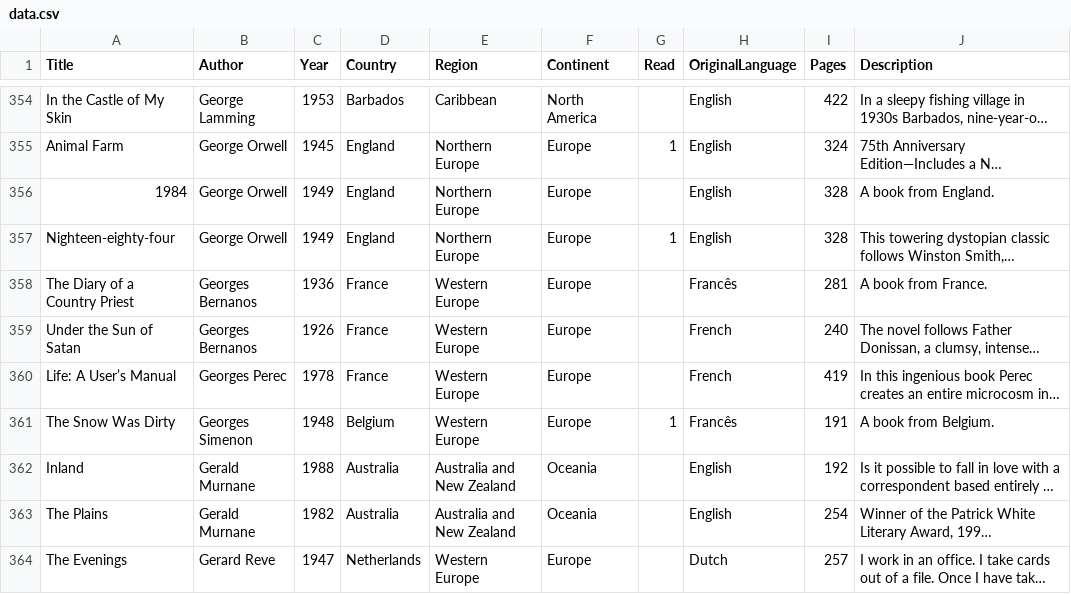
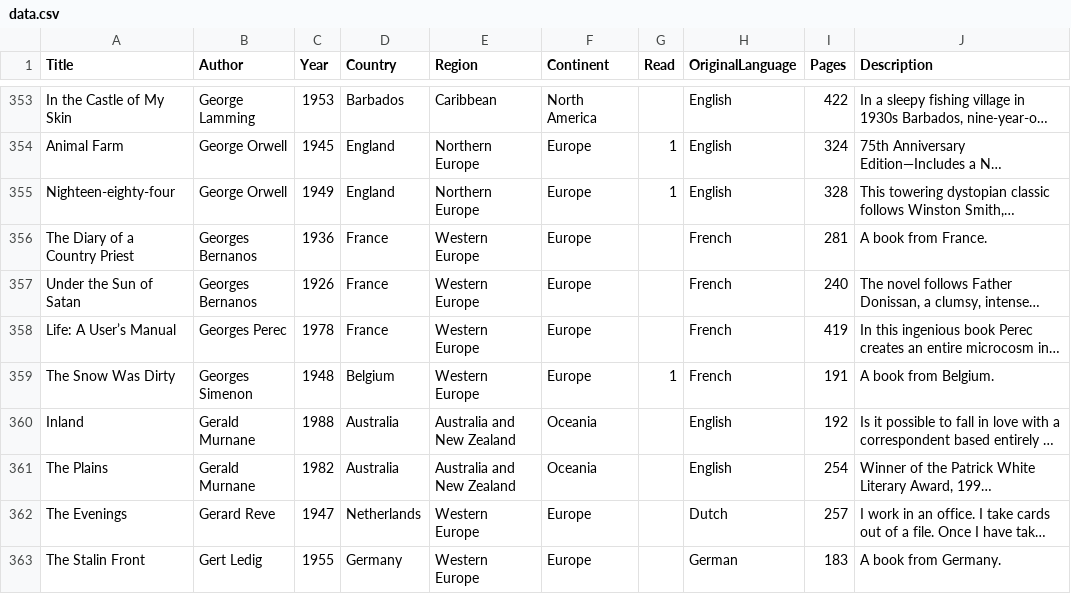
Before and after one commit to lgalvao/biblios, a CSV file: data.csv, drawn as a sheet; only a part is shown, gaps mark what is left out; the shorter side is filled out with more unchanged rows; long unchanged cells end in …; removed rows and columns are numbered as before the commit, all else as after; the diff covers the shown part only; the diff names each change by its address in the sheet, - before the commit and + after, or states it on an @@ line.

Commit message:
feat: enhance UI/UX and standardize library data
- **BookTable:** Restored the 'Pages' column, added a sticky header with a confined scrolling area, and improved row expansion affordance by making the entire row clickable.
- **Dashboard:** Replaced 'Top Region' metric with 'Unique Regions', updated chronology groups (Pre-1800 to 2000+), and fixed 'Languages' icon contrast.
- **Stats:** Added a new 'Stats' tab featuring clean, headerless tables for collection analytics.
- **Data:** Standardized author names to ASCII, normalized all 'Original language' entries to English, and updated auto-repair utilities to enforce these rules on new data.
- **App:** Updated browser tab title to 'Biblios' and configured the proper favicon.

```diff
--- a/data.csv
+++ b/data.csv
-row 356: 1984 | George Orwell | 1949 | England | Northern Europe | Europe |  | English | 328 | A book from England.
-H356 (OriginalLanguage): Francês
+H356 (OriginalLanguage): French
-H359 (OriginalLanguage): Francês
+H359 (OriginalLanguage): French
```
Also changed, not shown: 1 added row, 8 removed rows and 58 edited cells elsewhere in this file, 4 other files.
